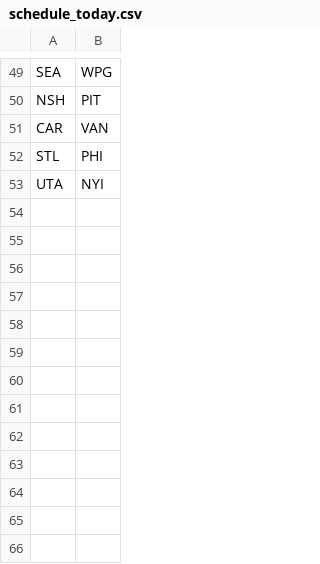
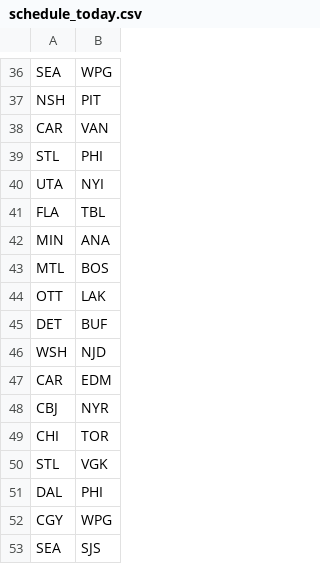
Before and after one commit to NickyFlash/nhl-adp-model, a CSV file: data/schedule_today.csv, drawn as a sheet; only a part is shown, gaps mark what is left out; the diff covers the shown part only; the diff names each change by its address in the sheet, - before the commit and + after, or states it on an @@ line.

```diff
--- a/data/schedule_today.csv
+++ b/data/schedule_today.csv
+row 41: FLA | TBL
+row 42: MIN | ANA
+row 43: MTL | BOS
+row 44: OTT | LAK
+row 45: DET | BUF
+row 46: WSH | NJD
+row 47: CAR | EDM
+row 48: CBJ | NYR
+row 49: CHI | TOR
+row 50: STL | VGK
+row 51: DAL | PHI
+row 52: CGY | WPG
+row 53: SEA | SJS
```
Also changed, not shown: 13 removed rows elsewhere in this file, data/dfs_projections.csv.
